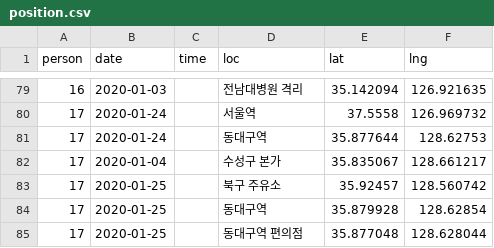
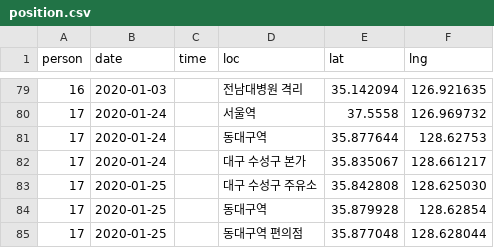
Before and after one commit to soorichu/coronako, a CSV file: public/file/position.csv, drawn as a sheet; only a part is shown, gaps mark what is left out.

Commit message:
17 data fix

```diff
--- a/public/file/position.csv
+++ b/public/file/position.csv
@@ -81,4 +81,4 @@
 17,2020-01-24,,동대구역,35.877644,128.62753
-17,2020-01-04,,수성구 본가,35.835067,128.661217
-17,2020-01-25,,북구 주유소,35.92457,128.560742
+17,2020-01-24,,대구 수성구 본가,35.835067,128.661217
+17,2020-01-25,,대구 수성구 주유소,35.842808,128.625030
 17,2020-01-25,,동대구역,35.879928,128.62854
```
Also changed, not shown: 1 other file.
